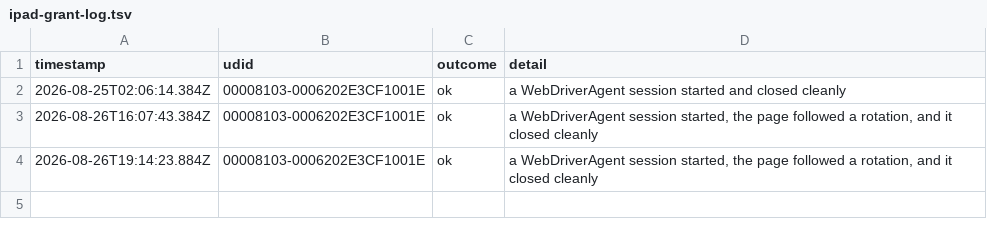
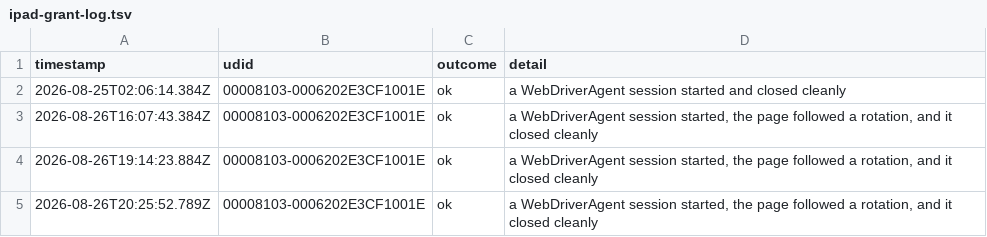
Before and after one commit to KyleMit/Splotch, a TSV file: perf-profiles/evidence/operator/ipad-grant-log.tsv, drawn as a sheet; the diff names each change by its address in the sheet, - before the commit and + after, or states it on an @@ line.

```diff
--- a/perf-profiles/evidence/operator/ipad-grant-log.tsv
+++ b/perf-profiles/evidence/operator/ipad-grant-log.tsv
+row 5: 2026-08-26T20:25:52.789Z | 00008103-0006202E3CF1001E | ok | a WebDriverAgent session started, the page followed a rotation, and it closed cleanly
```
Also changed, not shown: 2 other files.
